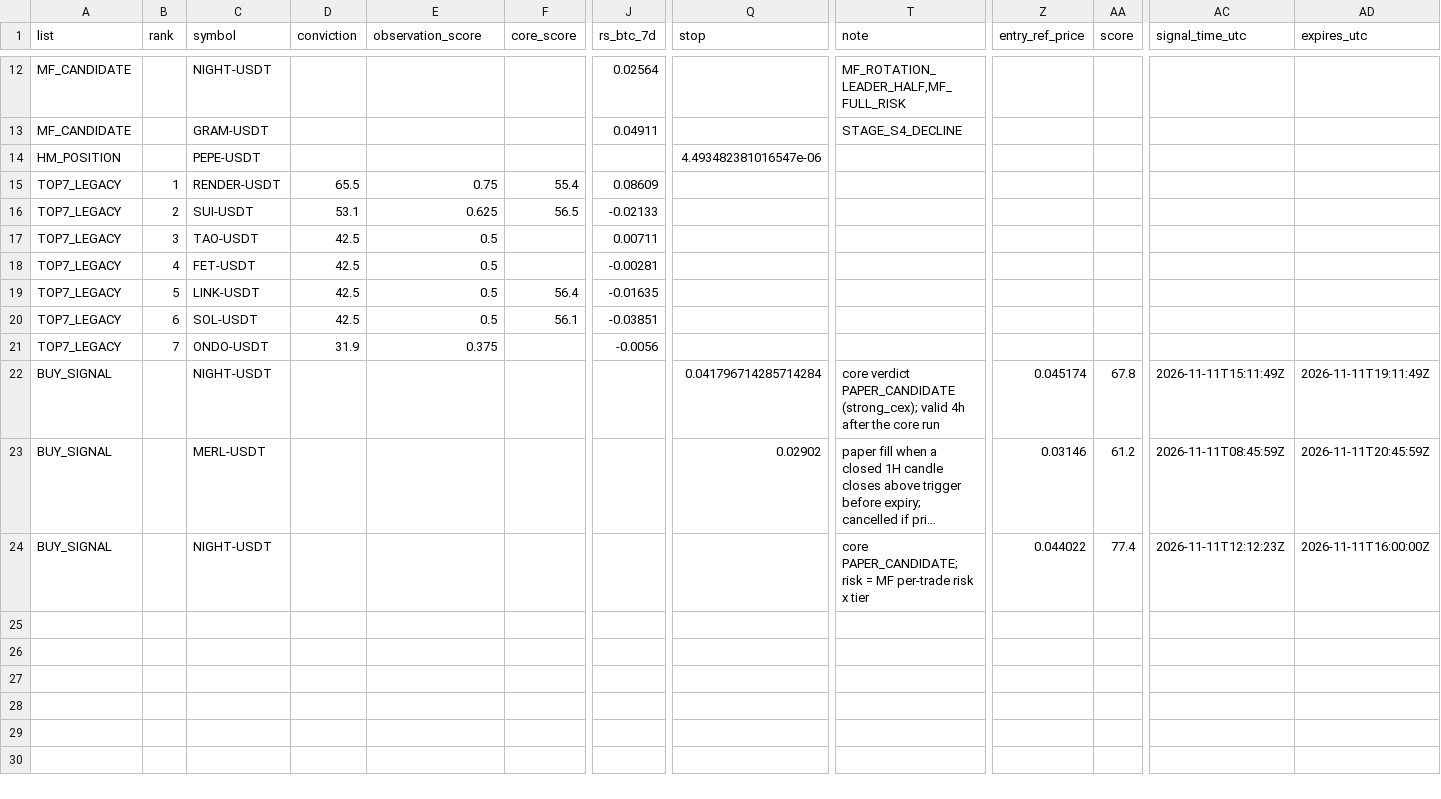
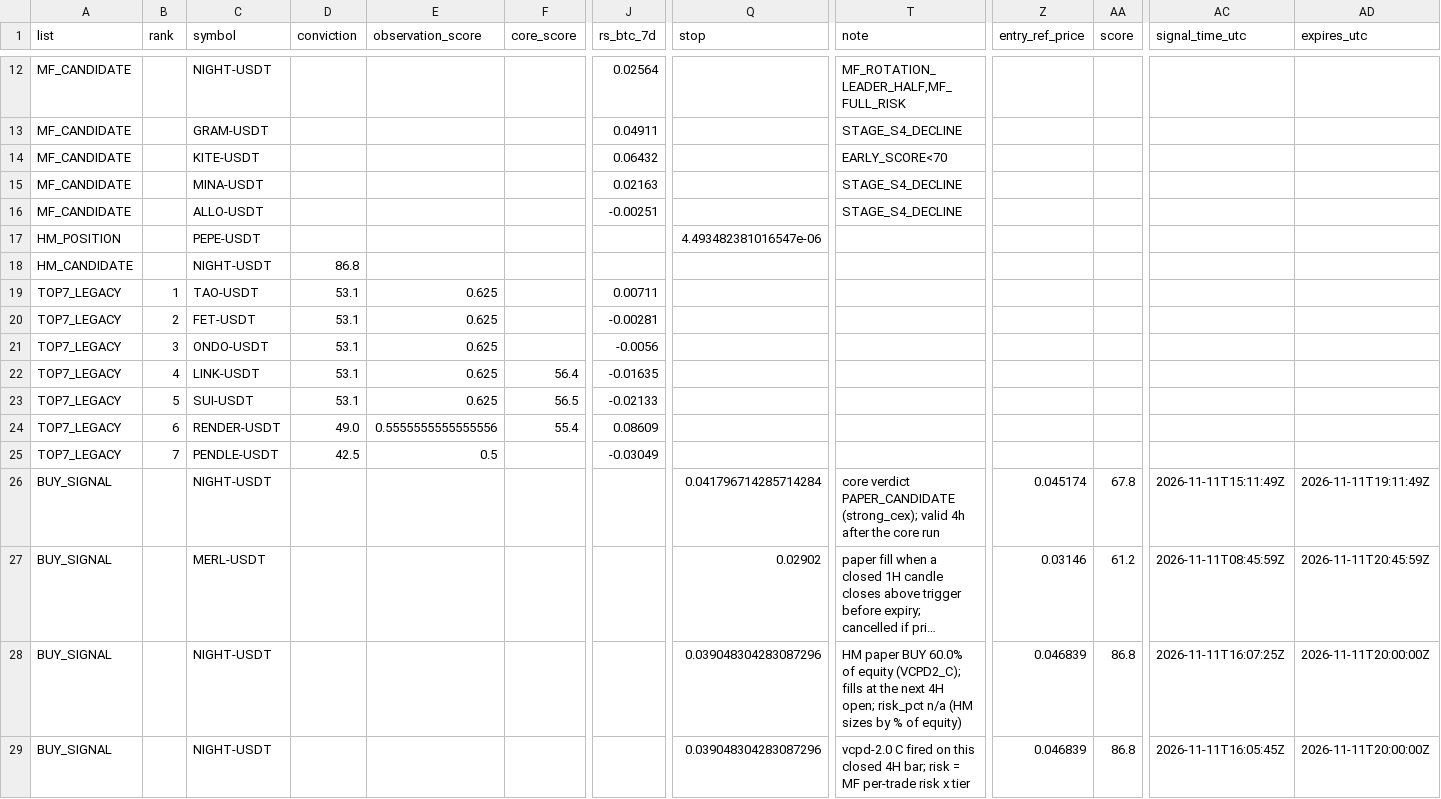
Before and after one commit to fu5202ture-beep/cqs-dashboard, a CSV file: signals.csv, drawn as a sheet; only a part is shown, gaps mark what is left out; long unchanged cells end in …; removed rows and columns are numbered as before the commit, all else as after; rows hold the shown columns only; the diff covers the shown part only; the diff names each change by its address in the sheet, - before the commit and + after, or states it on an @@ line.

```diff
--- a/signals.csv
+++ b/signals.csv
+row 14: MF_CANDIDATE |  | KITE-USDT |  |  |  | 0.06432 |  | EARLY_SCORE<70
+row 15: MF_CANDIDATE |  | MINA-USDT |  |  |  | 0.02163 |  | STAGE_S4_DECLINE
+row 16: MF_CANDIDATE |  | ALLO-USDT |  |  |  | -0.00251 |  | STAGE_S4_DECLINE
-row 15: TOP7_LEGACY | 1 | RENDER-USDT | 65.5 | 0.75 | 55.4 | 0.08609
-row 16: TOP7_LEGACY | 2 | SUI-USDT | 53.1 | 0.625 | 56.5 | -0.02133
+row 18: HM_CANDIDATE |  | NIGHT-USDT | 86.8
-B19 (rank): 3
+B19 (rank): 1
-D19:D20 (conviction): 42.5
+D19:D20 (conviction): 53.1
-E19:E20 (observation_score): 0.5
+E19:E20 (observation_score): 0.625
-B20 (rank): 4
+B20 (rank): 2
+row 21: TOP7_LEGACY | 3 | ONDO-USDT | 53.1 | 0.625 |  | -0.0056
-B22 (rank): 5
+B22 (rank): 4
-D22 (conviction): 42.5
+D22 (conviction): 53.1
-E22 (observation_score): 0.5
+E22 (observation_score): 0.625
+row 23: TOP7_LEGACY | 5 | SUI-USDT | 53.1 | 0.625 | 56.5 | -0.02133
-C24 (symbol): SOL-USDT
+C24 (symbol): RENDER-USDT
-D24 (conviction): 42.5
+D24 (conviction): 49.0
-E24 (observation_score): 0.5
+E24 (observation_score): 0.5555555555555556
-F24 (core_score): 56.1
+F24 (core_score): 55.4
-J24 (rs_btc_7d): -0.03851
+J24 (rs_btc_7d): 0.08609
-C25 (symbol): ONDO-USDT
+C25 (symbol): PENDLE-USDT
-D25 (conviction): 31.9
+D25 (conviction): 42.5
-E25 (observation_score): 0.375
+E25 (observation_score): 0.5
-J25 (rs_btc_7d): -0.0056
+J25 (rs_btc_7d): -0.03049
+row 28: BUY_SIGNAL |  | NIGHT-USDT |  |  |  |  | 0.039048304283087296 | HM paper BUY 60.0% of equity (VCPD2_C); fills at the next 4H open; risk_pct n/a (HM sizes by % of equity) | 0.046839 | 86.8 | 2026-11-11T16:07:25Z | 2026-11-11T20:00:00Z
-Q29 (stop): (empty)
+Q29 (stop): 0.039048304283087296
-T29 (note): core PAPER_CANDIDATE; risk =…
+T29 (note): vcpd-2.0 C fired on this closed 4H bar; risk =…
-Z29 (entry_ref_price): 0.044022
+Z29 (entry_ref_price): 0.046839
-AA29 (score): 77.4
+AA29 (score): 86.8
-AC29 (signal_time_utc): 2026-11-11T12:12:23Z
+AC29 (signal_time_utc): 2026-11-11T16:05:45Z
-AD29 (expires_utc): 2026-11-11T16:00:00Z
+AD29 (expires_utc): 2026-11-11T20:00:00Z
```
Also changed, not shown: 1 added row, 1 removed row and 13 edited cells elsewhere in this file, 2 other files.
